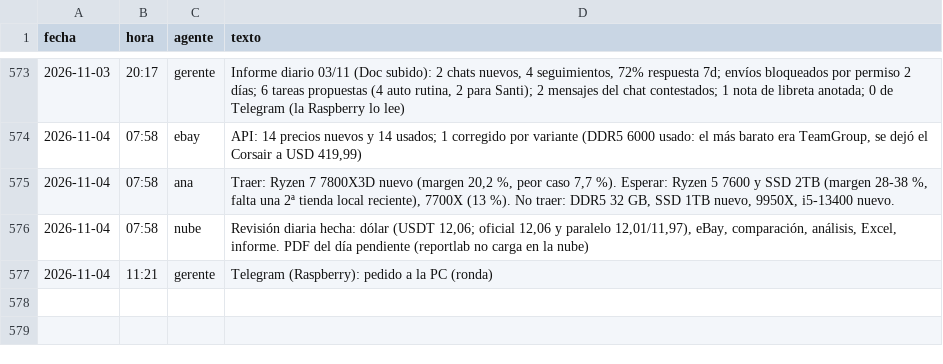
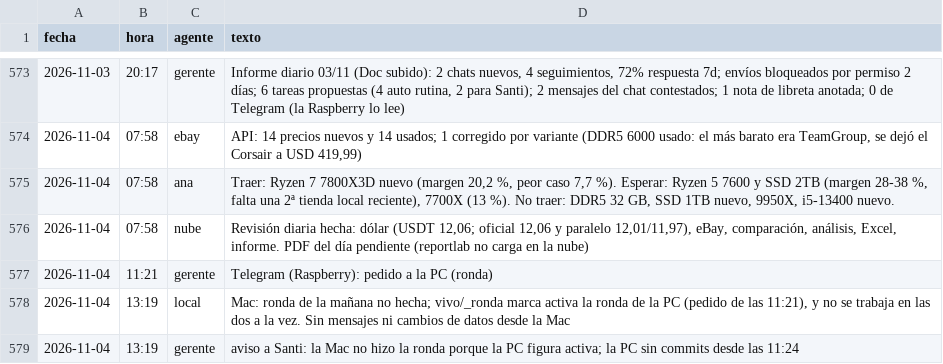
Before and after one commit to Santi491/Claude-, a CSV file: actividad.csv, drawn as a sheet; only a part is shown, gaps mark what is left out; the diff names each change by its address in the sheet, - before the commit and + after, or states it on an @@ line.

```diff
--- a/actividad.csv
+++ b/actividad.csv
+row 578: 2026-11-04 | 13:19 | local | Mac: ronda de la mañana no hecha; vivo/_ronda marca activa la ronda de la PC (pedido de las 11:21), y no se trabaja en las dos a la vez. Sin mensajes ni cambios de datos desde la Mac
+row 579: 2026-11-04 | 13:19 | gerente | aviso a Santi: la Mac no hizo la ronda porque la PC figura activa; la PC sin commits desde las 11:24
```
Also changed, not shown: sesiones.csv.
